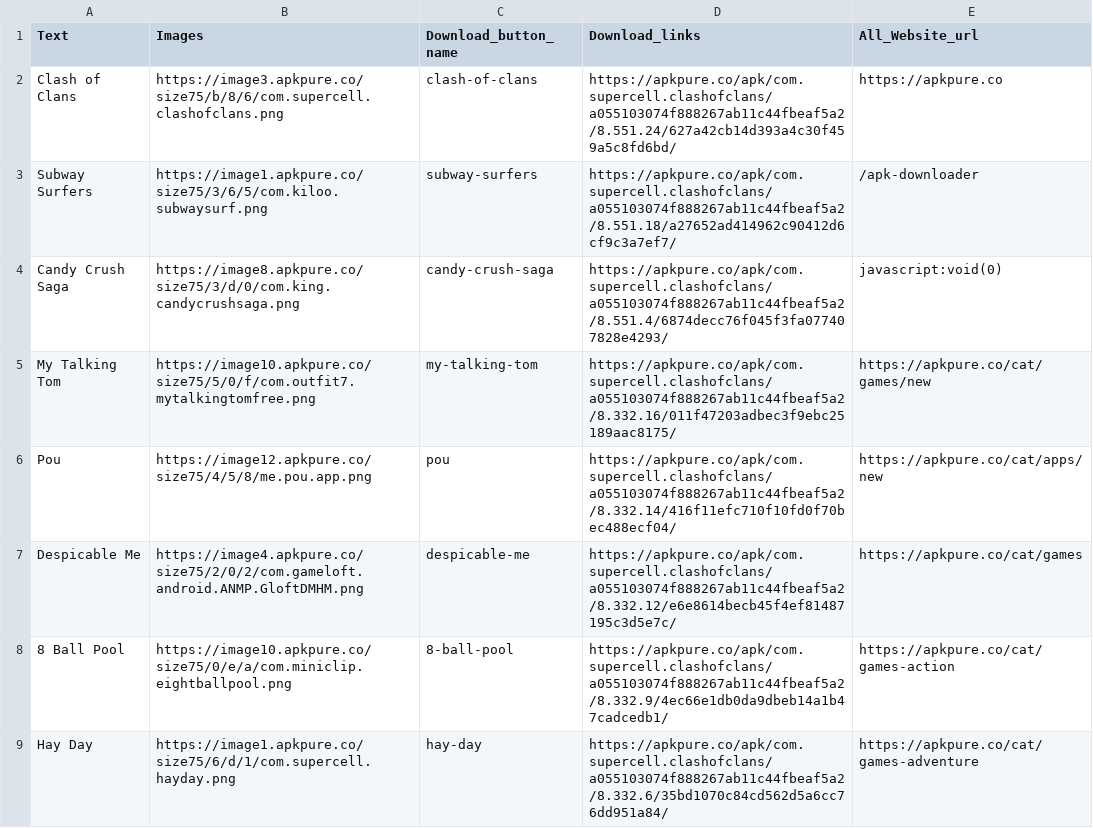
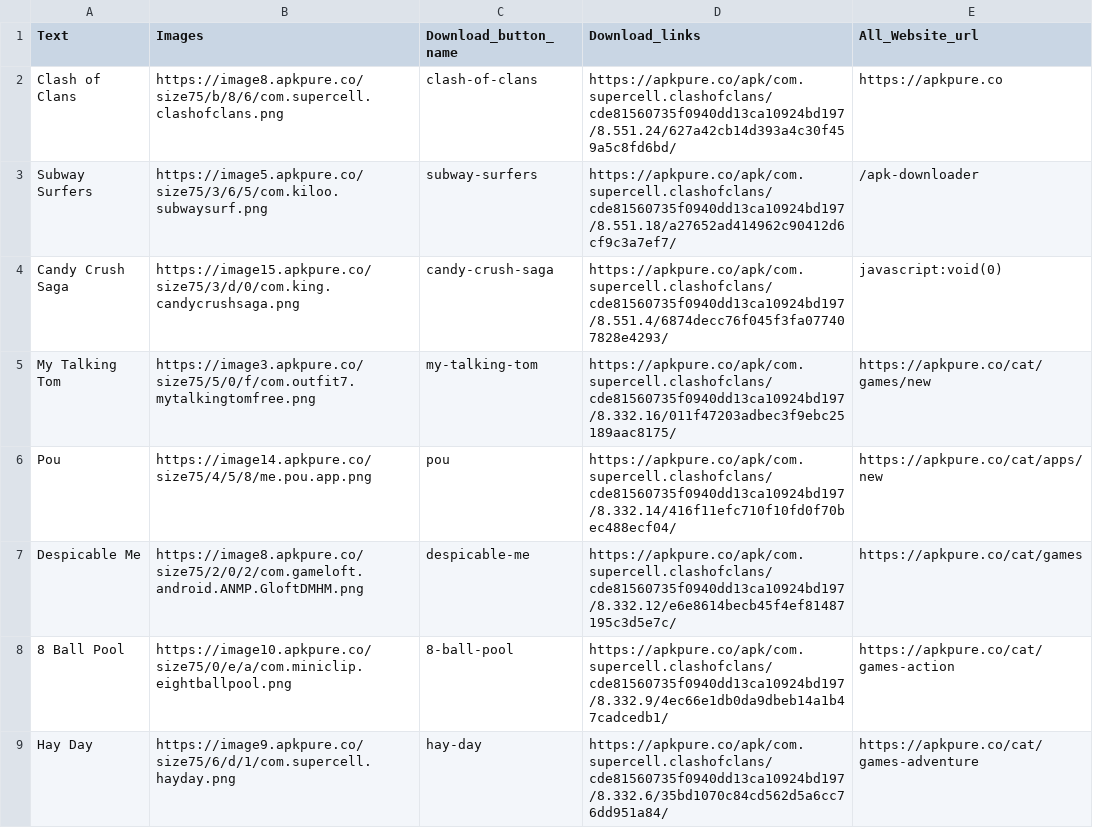
Before and after one commit to vishaltyagityagi/like_dislike_pdf_multiple_imageupload_disqus, a CSV file: scrape_data/csv_file/file.csv, drawn as a sheet; only a part is shown; the diff covers the shown part only.

```diff
--- a/scrape_data/csv_file/file.csv
+++ b/scrape_data/csv_file/file.csv
@@ -1,9 +1,9 @@
 Text,Images,Download_button_name,Download_links,All_Website_url
-Clash of Clans,https://image3.apkpure.co/size75/b/8/6/com.supercell.clashofclans.png,clash-of-clans,https://apkpure.co/apk/com.supercell.clashofclans/a055103074f888267ab11c44fbeaf5a2/8.551.24/627a42cb14d393a4c30f459a5c8fd6bd/,https://apkpure.co
-Subway Surfers,https://image1.apkpure.co/size75/3/6/5/com.kiloo.subwaysurf.png,subway-surfers,https://apkpure.co/apk/com.supercell.clashofclans/a055103074f888267ab11c44fbeaf5a2/8.551.18/a27652ad414962c90412d6cf9c3a7ef7/,/apk-downloader
-Candy Crush Saga,https://image8.apkpure.co/size75/3/d/0/com.king.candycrushsaga.png,candy-crush-saga,https://apkpure.co/apk/com.supercell.clashofclans/a055103074f888267ab11c44fbeaf5a2/8.551.4/6874decc76f045f3fa077407828e4293/,javascript:void(0)
-My Talking Tom,https://image10.apkpure.co/size75/5/0/f/com.outfit7.mytalkingtomfree.png,my-talking-tom,https://apkpure.co/apk/com.supercell.clashofclans/a055103074f888267ab11c44fbeaf5a2/8.332.16/011f47203adbec3f9ebc25189aac8175/,https://apkpure.co/cat/games/new
-Pou,https://image12.apkpure.co/size75/4/5/8/me.pou.app.png,pou,https://apkpure.co/apk/com.supercell.clashofclans/a055103074f888267ab11c44fbeaf5a2/8.332.14/416f11efc710f10fd0f70bec488ecf04/,https://apkpure.co/cat/apps/new
-Despicable Me,https://image4.apkpure.co/size75/2/0/2/com.gameloft.android.ANMP.GloftDMHM.png,despicable-me,https://apkpure.co/apk/com.supercell.clashofclans/a055103074f888267ab11c44fbeaf5a2/8.332.12/e6e8614becb45f4ef81487195c3d5e7c/,https://apkpure.co/cat/games
-8 Ball Pool,https://image10.apkpure.co/size75/0/e/a/com.miniclip.eightballpool.png,8-ball-pool,https://apkpure.co/apk/com.supercell.clashofclans/a055103074f888267ab11c44fbeaf5a2/8.332.9/4ec66e1db0da9dbeb14a1b47cadcedb1/,https://apkpure.co/cat/games-action
-Hay Day,https://image1.apkpure.co/size75/6/d/1/com.supercell.hayday.png,hay-day,https://apkpure.co/apk/com.supercell.clashofclans/a055103074f888267ab11c44fbeaf5a2/8.332.6/35bd1070c84cd562d5a6cc76dd951a84/,https://apkpure.co/cat/games-adventure
+Clash of Clans,https://image8.apkpure.co/size75/b/8/6/com.supercell.clashofclans.png,clash-of-clans,https://apkpure.co/apk/com.supercell.clashofclans/cde81560735f0940dd13ca10924bd197/8.551.24/627a42cb14d393a4c30f459a5c8fd6bd/,https://apkpure.co
+Subway Surfers,https://image5.apkpure.co/size75/3/6/5/com.kiloo.subwaysurf.png,subway-surfers,https://apkpure.co/apk/com.supercell.clashofclans/cde81560735f0940dd13ca10924bd197/8.551.18/a27652ad414962c90412d6cf9c3a7ef7/,/apk-downloader
+Candy Crush Saga,https://image15.apkpure.co/size75/3/d/0/com.king.candycrushsaga.png,candy-crush-saga,https://apkpure.co/apk/com.supercell.clashofclans/cde81560735f0940dd13ca10924bd197/8.551.4/6874decc76f045f3fa077407828e4293/,javascript:void(0)
+My Talking Tom,https://image3.apkpure.co/size75/5/0/f/com.outfit7.mytalkingtomfree.png,my-talking-tom,https://apkpure.co/apk/com.supercell.clashofclans/cde81560735f0940dd13ca10924bd197/8.332.16/011f47203adbec3f9ebc25189aac8175/,https://apkpure.co/cat/games/new
+Pou,https://image14.apkpure.co/size75/4/5/8/me.pou.app.png,pou,https://apkpure.co/apk/com.supercell.clashofclans/cde81560735f0940dd13ca10924bd197/8.332.14/416f11efc710f10fd0f70bec488ecf04/,https://apkpure.co/cat/apps/new
+Despicable Me,https://image8.apkpure.co/size75/2/0/2/com.gameloft.android.ANMP.GloftDMHM.png,despicable-me,https://apkpure.co/apk/com.supercell.clashofclans/cde81560735f0940dd13ca10924bd197/8.332.12/e6e8614becb45f4ef81487195c3d5e7c/,https://apkpure.co/cat/games
+8 Ball Pool,https://image10.apkpure.co/size75/0/e/a/com.miniclip.eightballpool.png,8-ball-pool,https://apkpure.co/apk/com.supercell.clashofclans/cde81560735f0940dd13ca10924bd197/8.332.9/4ec66e1db0da9dbeb14a1b47cadcedb1/,https://apkpure.co/cat/games-action
+Hay Day,https://image9.apkpure.co/size75/6/d/1/com.supercell.hayday.png,hay-day,https://apkpure.co/apk/com.supercell.clashofclans/cde81560735f0940dd13ca10924bd197/8.332.6/35bd1070c84cd562d5a6cc76dd951a84/,https://apkpure.co/cat/games-adventure
```
Also changed, not shown: 2 added rows, 2 removed rows and 64 edited cells elsewhere in this file, 2 other files.
